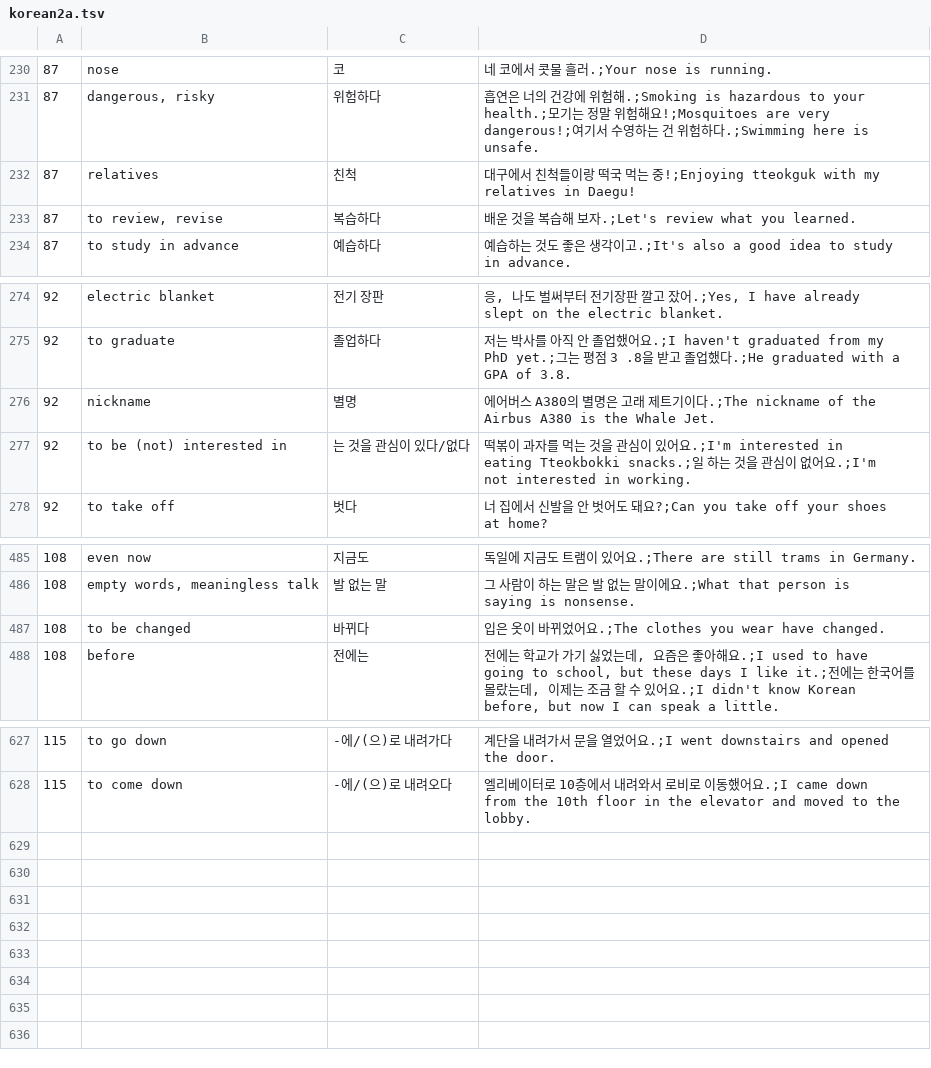
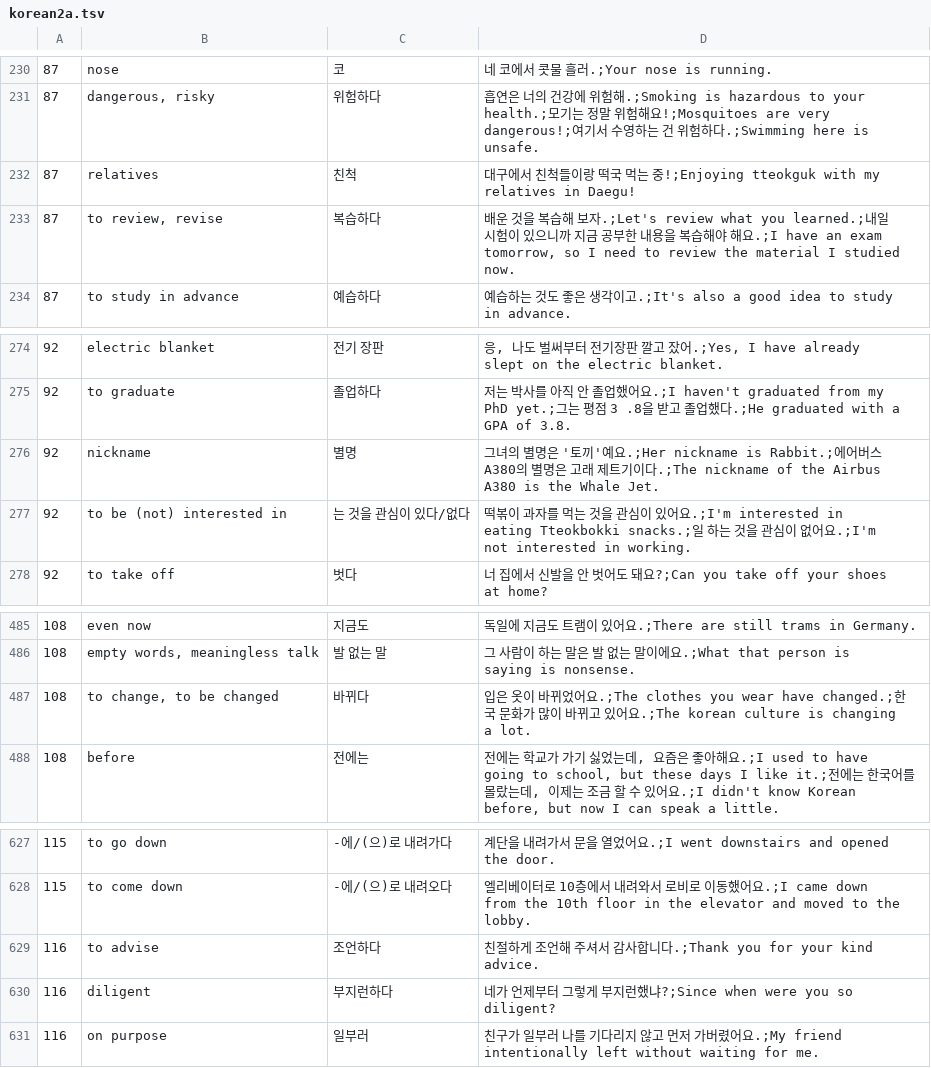
Before and after one commit to adrianderstroff/anki-korean, a TSV file: data/tsv/korean2a.tsv, drawn as a sheet; only a part is shown, gaps mark what is left out.

```diff
--- a/data/tsv/korean2a.tsv
+++ b/data/tsv/korean2a.tsv
@@ -232,3 +232,3 @@
 87	relatives	친척	대구에서 친척들이랑 떡국 먹는 중!;Enjoying tteokguk with my relatives in Daegu!
-87	to review, revise	복습하다	배운 것을 복습해 보자.;Let's review what you learned.
+87	to review, revise	복습하다	배운 것을 복습해 보자.;Let's review what you learned.;내일 시험이 있으니까 지금 공부한 내용을 복습해야 해요.;I have an exam tomorrow, so I need to review the material I studied now.
 87	to study in advance	예습하다	예습하는 것도 좋은 생각이고.;It's also a good idea to study in advance.
@@ -275,3 +275,3 @@
 92	to graduate	졸업하다	저는 박사를 아직 안 졸업했어요.;I haven't graduated from my PhD yet.;그는 평점 3 .8을 받고 졸업했다.;He graduated with a GPA of 3.8.
-92	nickname	별명	에어버스 A380의 별명은 고래 제트기이다.;The nickname of the Airbus A380 is the Whale Jet.
+92	nickname	별명	그녀의 별명은 '토끼'예요.;Her nickname is Rabbit.;에어버스 A380의 별명은 고래 제트기이다.;The nickname of the Airbus A380 is the Whale Jet.
 92	to be (not) interested in	는 것을 관심이 있다/없다	떡볶이 과자를 먹는 것을 관심이 있어요.;I'm interested in eating Tteokbokki snacks.;일 하는 것을 관심이 없어요.;I'm not interested in working.
@@ -486,3 +486,3 @@
 108	empty words, meaningless talk	발 없는 말	그 사람이 하는 말은 발 없는 말이에요.;What that person is saying is nonsense.
-108	to be changed	바뀌다	입은 옷이 바뀌었어요.;The clothes you wear have changed.
+108	to change, to be changed	바뀌다	입은 옷이 바뀌었어요.;The clothes you wear have changed.;한국 문화가 많이 바뀌고 있어요.;The korean culture is changing a lot.
 108	before	전에는	전에는 학교가 가기 싫었는데, 요즘은 좋아해요.;I used to have going to school, but these days I like it.;전에는 한국어를 몰랐는데, 이제는 조금 할 수 있어요.;I didn't know Korean before, but now I can speak a little.
@@ -628 +628,4 @@
 115	to come down	-에/(으)로 내려오다	엘리베이터로 10층에서 내려와서 로비로 이동했어요.;I came down from the 10th floor in the elevator and moved to the lobby.
+116	to advise	조언하다	친절하게 조언해 주셔서 감사합니다.;Thank you for your kind advice.
+116	diligent	부지런하다	네가 언제부터 그렇게 부지런했냐?;Since when were you so diligent?
+116	on purpose	일부러	친구가 일부러 나를 기다리지 않고 먼저 가버렸어요.;My friend intentionally left without waiting for me.
```
Also changed, not shown: data/tsv/grammar2a.tsv, 3 other files.
